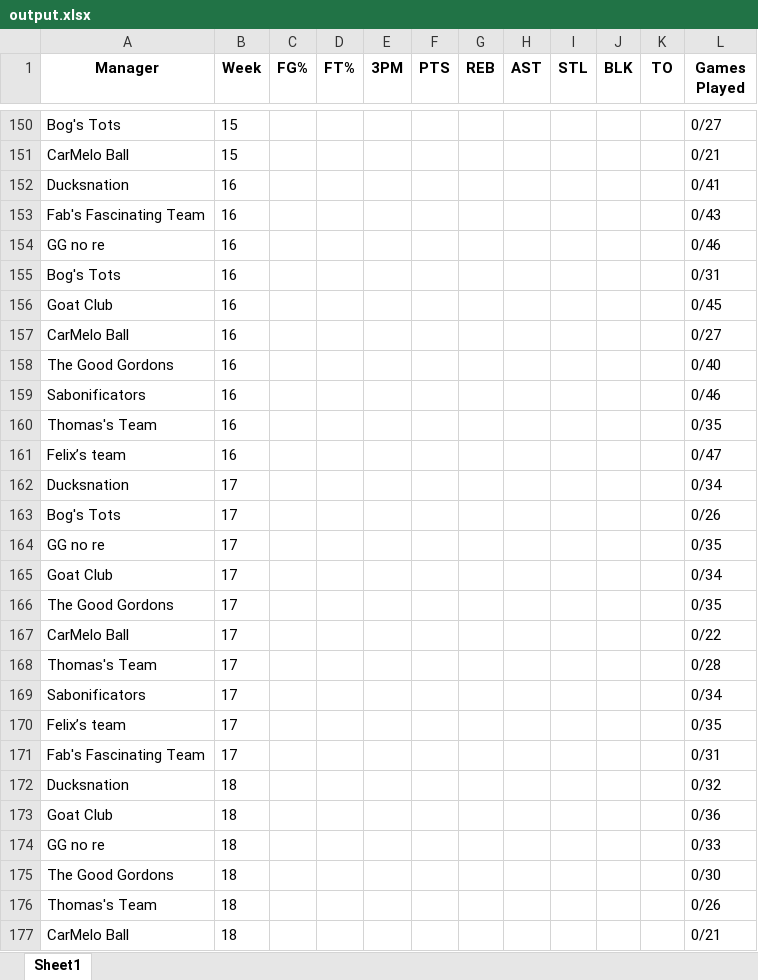
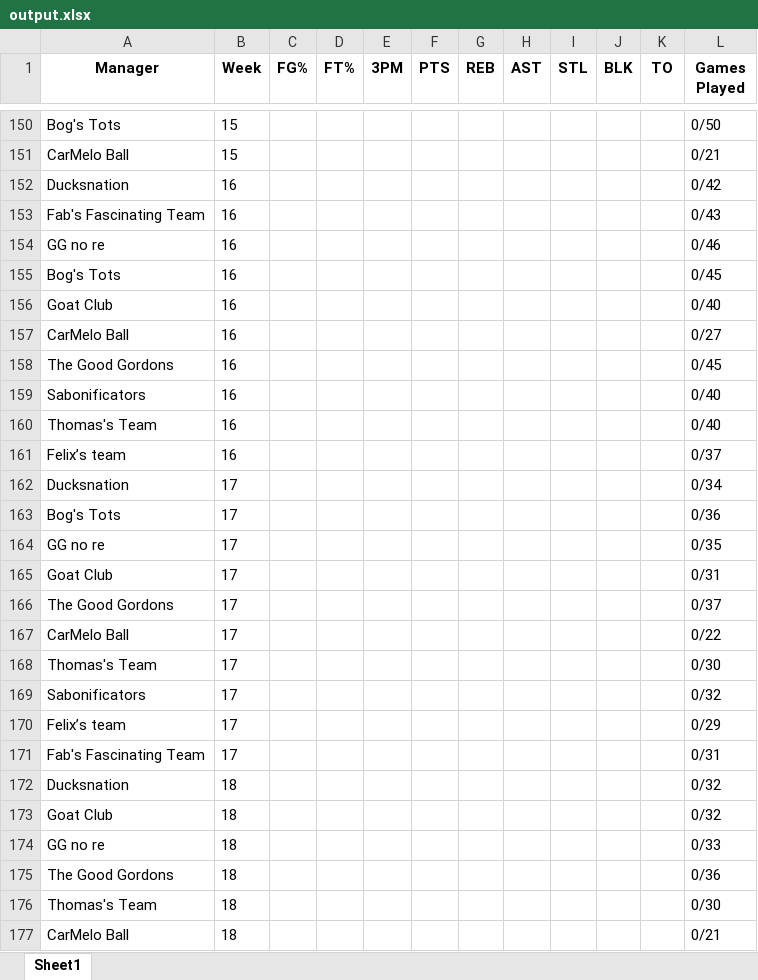
Before and after one commit to jyoun110/FantasyComp, an Excel workbook: output.xlsx, sheet Sheet1, drawn as a sheet; only a part is shown, gaps mark what is left out; values as stored, in another font and other column widths than the file's, no borders; the diff covers the shown part only; the diff names each change by its address in the sheet, - before the commit and + after, or states it on an @@ line.

Commit message:
Daily data update

```diff
--- a/output.xlsx (sheet Sheet1)
+++ b/output.xlsx (sheet Sheet1)
-L150 (Games Played): 0/27
+L150 (Games Played): 0/50
-L152 (Games Played): 0/41
+L152 (Games Played): 0/42
-L155 (Games Played): 0/31
+L155 (Games Played): 0/45
-L156 (Games Played): 0/45
+L156 (Games Played): 0/40
-L158 (Games Played): 0/40
+L158 (Games Played): 0/45
-L159 (Games Played): 0/46
+L159 (Games Played): 0/40
-L160 (Games Played): 0/35
+L160 (Games Played): 0/40
-L161 (Games Played): 0/47
+L161 (Games Played): 0/37
-L163 (Games Played): 0/26
+L163 (Games Played): 0/36
-L165 (Games Played): 0/34
+L165 (Games Played): 0/31
-L166 (Games Played): 0/35
+L166 (Games Played): 0/37
-L168 (Games Played): 0/28
+L168 (Games Played): 0/30
-L169 (Games Played): 0/34
+L169 (Games Played): 0/32
-L170 (Games Played): 0/35
+L170 (Games Played): 0/29
-L173 (Games Played): 0/36
+L173 (Games Played): 0/32
-L175 (Games Played): 0/30
+L175 (Games Played): 0/36
-L176 (Games Played): 0/26
+L176 (Games Played): 0/30
```
Also changed, not shown: 9 added rows, 9 removed rows and 30 edited cells elsewhere in this sheet.
